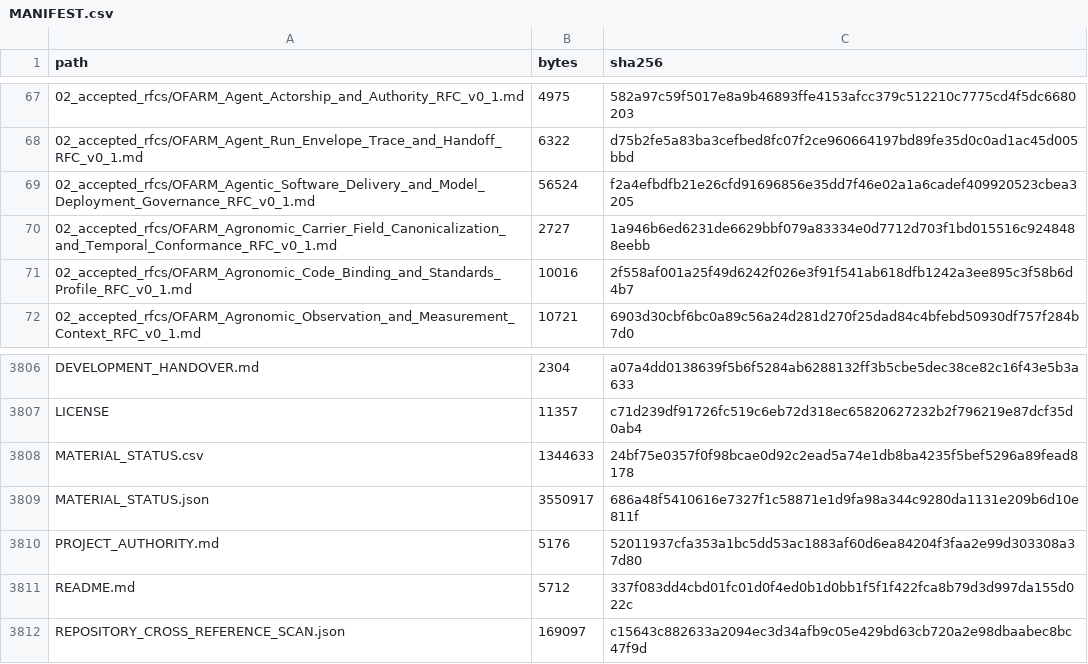
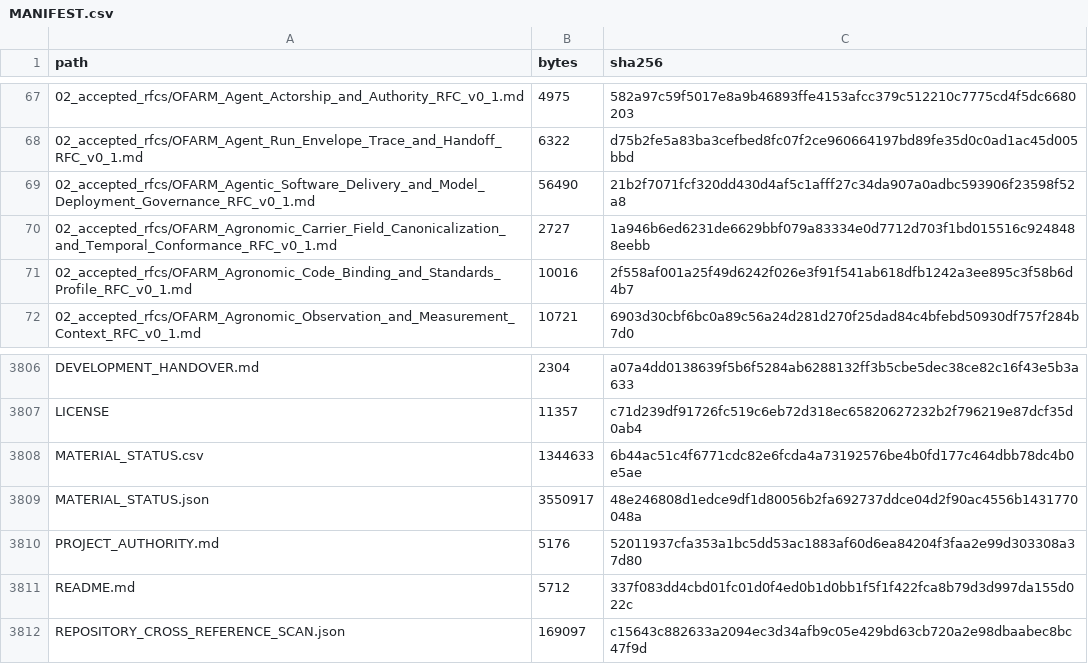
Before and after one commit to samovers/OFARM, a CSV file: MANIFEST.csv, drawn as a sheet; only a part is shown, gaps mark what is left out.

```diff
--- a/MANIFEST.csv
+++ b/MANIFEST.csv
@@ -68,3 +68,3 @@ path,bytes,sha256
 02_accepted_rfcs/OFARM_Agent_Run_Envelope_Trace_and_Handoff_RFC_v0_1.md,6322,d75b2fe5a83ba3cefbed8fc07f2ce960664197bd89fe35d0c0ad1ac45d005bbd
-02_accepted_rfcs/OFARM_Agentic_Software_Delivery_and_Model_Deployment_Governance_RFC_v0_1.md,56524,f2a4efbdfb21e26cfd91696856e35dd7f46e02a1a6cadef409920523cbea3205
+02_accepted_rfcs/OFARM_Agentic_Software_Delivery_and_Model_Deployment_Governance_RFC_v0_1.md,56490,21b2f7071fcf320dd430d4af5c1afff27c34da907a0adbc593906f23598f52a8
 02_accepted_rfcs/OFARM_Agronomic_Carrier_Field_Canonicalization_and_Temporal_Conformance_RFC_v0_1.md,2727,1a946b6ed6231de6629bbf079a83334e0d7712d703f1bd015516c9248488eebb
@@ -3807,4 +3807,4 @@ DEVELOPMENT_HANDOVER.md,2304,a07a4dd0138639f5b6f5284ab6288132ff3b5cbe5dec38ce82c
 LICENSE,11357,c71d239df91726fc519c6eb72d318ec65820627232b2f796219e87dcf35d0ab4
-MATERIAL_STATUS.csv,1344633,24bf75e0357f0f98bcae0d92c2ead5a74e1db8ba4235f5bef5296a89fead8178
-MATERIAL_STATUS.json,3550917,686a48f5410616e7327f1c58871e1d9fa98a344c9280da1131e209b6d10e811f
+MATERIAL_STATUS.csv,1344633,6b44ac51c4f6771cdc82e6fcda4a73192576be4b0fd177c464dbb78dc4b0e5ae
+MATERIAL_STATUS.json,3550917,48e246808d1edce9df1d80056b2fa692737ddce04d2f90ac4556b1431770048a
 PROJECT_AUTHORITY.md,5176,52011937cfa353a1bc5dd53ac1883af60d6ea84204f3faa2e99d303308a37d80
```
Also changed, not shown: 3 other files.
